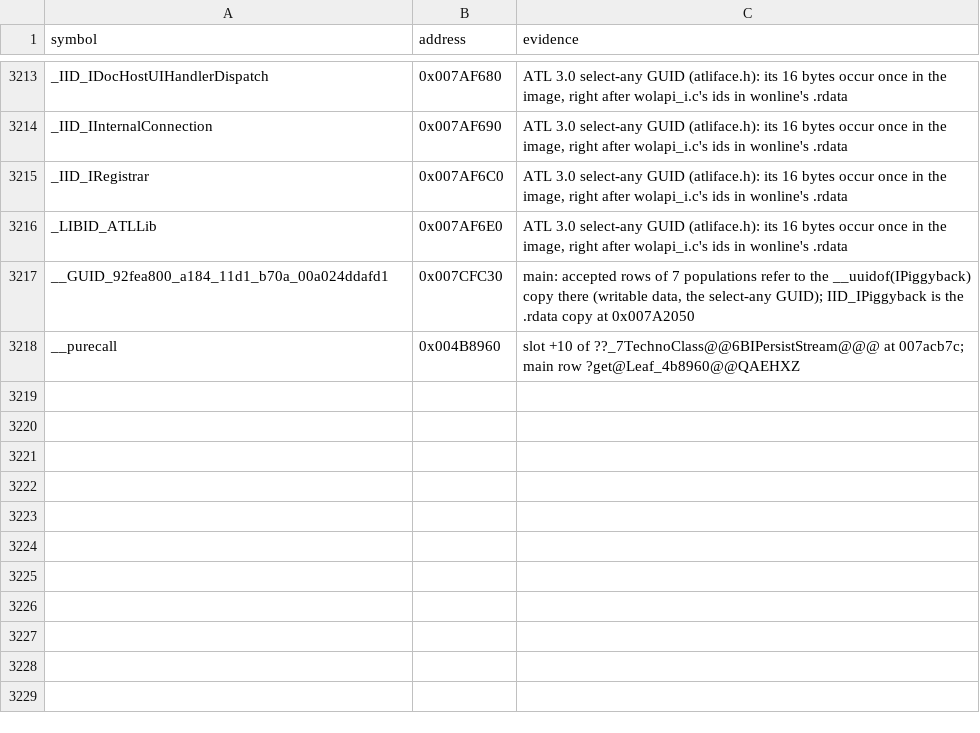
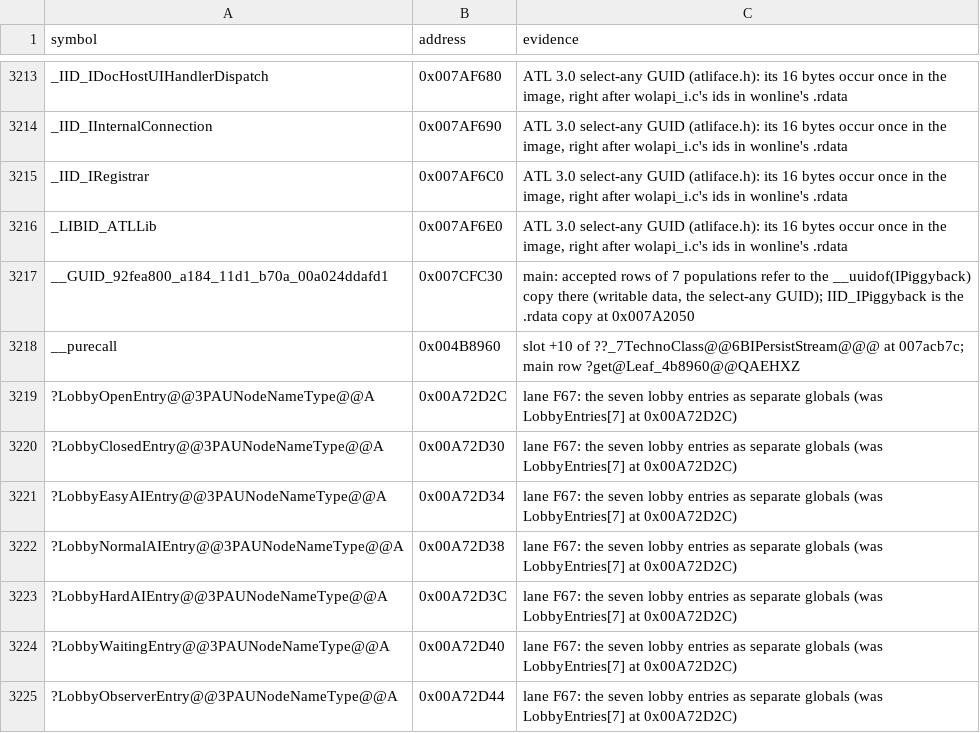
Before and after one commit to meastes/redalert2-decomp, a CSV file: manifests/symbols.csv, drawn as a sheet; only a part is shown, gaps mark what is left out; the diff names each change by its address in the sheet, - before the commit and + after, or states it on an @@ line.

```diff
--- a/manifests/symbols.csv
+++ b/manifests/symbols.csv
+row 3219: ?LobbyOpenEntry@@3PAUNodeNameType@@A | 0x00A72D2C | lane F67: the seven lobby entries as separate globals (was LobbyEntries[7] at 0x00A72D2C)
+row 3220: ?LobbyClosedEntry@@3PAUNodeNameType@@A | 0x00A72D30 | lane F67: the seven lobby entries as separate globals (was LobbyEntries[7] at 0x00A72D2C)
+row 3221: ?LobbyEasyAIEntry@@3PAUNodeNameType@@A | 0x00A72D34 | lane F67: the seven lobby entries as separate globals (was LobbyEntries[7] at 0x00A72D2C)
+row 3222: ?LobbyNormalAIEntry@@3PAUNodeNameType@@A | 0x00A72D38 | lane F67: the seven lobby entries as separate globals (was LobbyEntries[7] at 0x00A72D2C)
+row 3223: ?LobbyHardAIEntry@@3PAUNodeNameType@@A | 0x00A72D3C | lane F67: the seven lobby entries as separate globals (was LobbyEntries[7] at 0x00A72D2C)
+row 3224: ?LobbyWaitingEntry@@3PAUNodeNameType@@A | 0x00A72D40 | lane F67: the seven lobby entries as separate globals (was LobbyEntries[7] at 0x00A72D2C)
+row 3225: ?LobbyObserverEntry@@3PAUNodeNameType@@A | 0x00A72D44 | lane F67: the seven lobby entries as separate globals (was LobbyEntries[7] at 0x00A72D2C)
```
Also changed, not shown: manifests/b_log_f66.csv, manifests/main_forms.csv, 21 other files.
